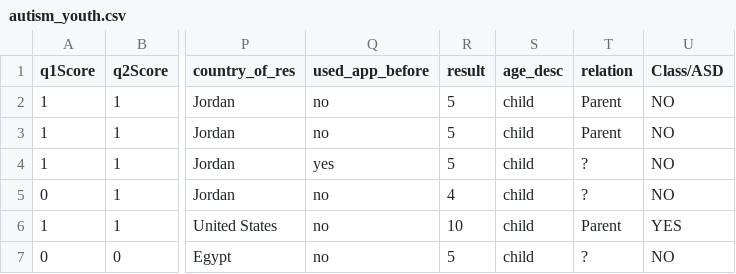
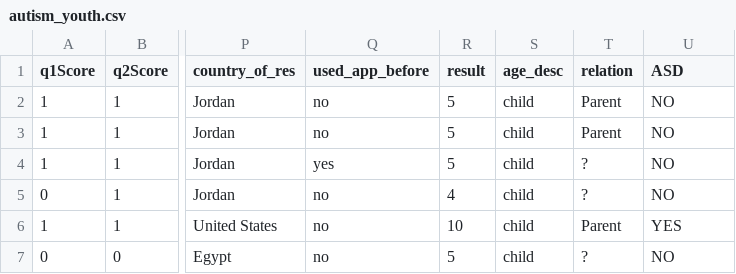
Before and after one commit to csbfx/cs133, a CSV file: autism_youth.csv, drawn as a sheet; only a part is shown, gaps mark what is left out; the diff names each change by its address in the sheet, - before the commit and + after, or states it on an @@ line.

Commit message:
Update autism_youth.csv

```diff
--- a/autism_youth.csv
+++ b/autism_youth.csv
-U1: Class/ASD
+U1: ASD
```
